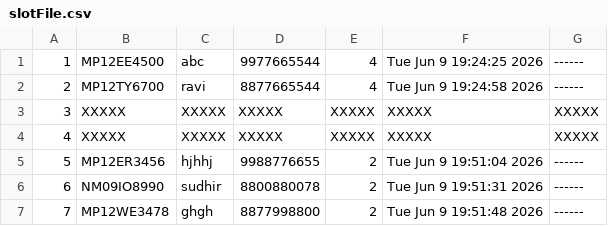
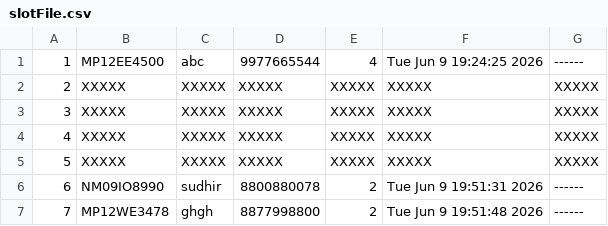
Before and after one commit to AnkurDev30/Cpp, a CSV file: smartParkingSystem/data/slotFile.csv, drawn as a sheet.

```diff
--- a/smartParkingSystem/data/slotFile.csv
+++ b/smartParkingSystem/data/slotFile.csv
@@ -1,6 +1,6 @@
 1,MP12EE4500,abc,9977665544,4,Tue Jun  9 19:24:25 2026,------
-2,MP12TY6700,ravi,8877665544,4,Tue Jun  9 19:24:58 2026,------
+2,XXXXX,XXXXX,XXXXX,XXXXX,XXXXX,XXXXX
 3,XXXXX,XXXXX,XXXXX,XXXXX,XXXXX,XXXXX
 4,XXXXX,XXXXX,XXXXX,XXXXX,XXXXX,XXXXX
-5,MP12ER3456,hjhhj,9988776655,2,Tue Jun  9 19:51:04 2026,------
+5,XXXXX,XXXXX,XXXXX,XXXXX,XXXXX,XXXXX
 6,NM09IO8990,sudhir,8800880078,2,Tue Jun  9 19:51:31 2026,------
```
Also changed, not shown: smartParkingSystem/data/saveDta.csv, 3 other files.
